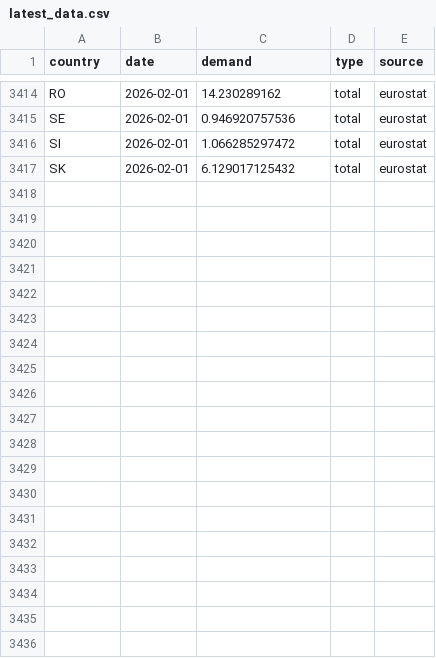
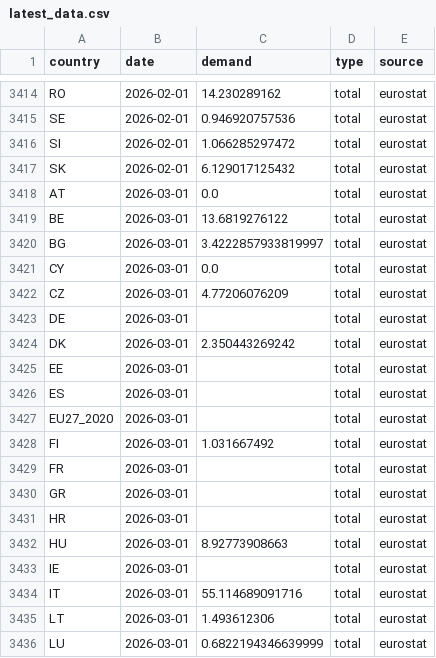
Before and after one commit to benmcwilliams/gas-demand, a CSV file: src/data/raw/eurostat/latest_data.csv, drawn as a sheet; only a part is shown, gaps mark what is left out; the diff covers the shown part only.

```diff
--- a/src/data/raw/eurostat/latest_data.csv
+++ b/src/data/raw/eurostat/latest_data.csv
@@ -3417 +3417,20 @@ SI,2026-02-01,1.066285297472,total,eurostat
 SK,2026-02-01,6.129017125432,total,eurostat
+AT,2026-03-01,0.0,total,eurostat
+BE,2026-03-01,13.6819276122,total,eurostat
+BG,2026-03-01,3.4222857933819997,total,eurostat
+CY,2026-03-01,0.0,total,eurostat
+CZ,2026-03-01,4.77206076209,total,eurostat
+DE,2026-03-01,,total,eurostat
+DK,2026-03-01,2.350443269242,total,eurostat
+EE,2026-03-01,,total,eurostat
+ES,2026-03-01,,total,eurostat
+EU27_2020,2026-03-01,,total,eurostat
+FI,2026-03-01,1.031667492,total,eurostat
+FR,2026-03-01,,total,eurostat
+GR,2026-03-01,,total,eurostat
+HR,2026-03-01,,total,eurostat
+HU,2026-03-01,8.92773908663,total,eurostat
+IE,2026-03-01,,total,eurostat
+IT,2026-03-01,55.114689091716,total,eurostat
+LT,2026-03-01,1.493612306,total,eurostat
+LU,2026-03-01,0.6822194346639999,total,eurostat
```
Also changed, not shown: 9 added rows and 12 edited cells elsewhere in this file, src/data/raw/THE_demand.csv, src/data/raw/consumption-aggm.csv, 40 other files.
